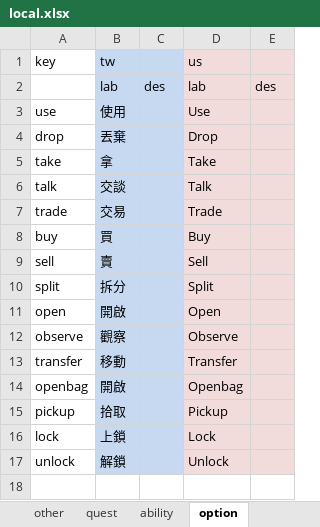
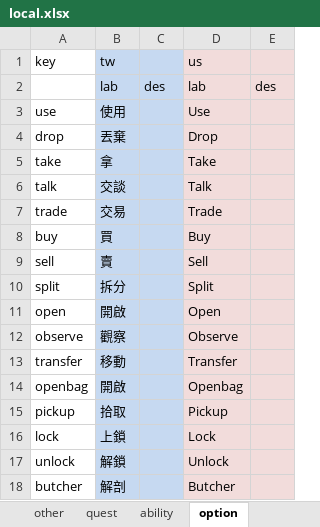
Before and after one commit to bwm0822/game_02, an Excel workbook: xls/local.xlsx, sheet option, drawn as a sheet; values as stored, in another font and other column widths than the file's, no borders; the diff names each change by its address in the sheet, - before the commit and + after, or states it on an @@ line.

```diff
--- a/xls/local.xlsx (sheet option)
+++ b/xls/local.xlsx (sheet option)
+row 18: butcher | 解剖 |  | Butcher
```
Also changed, not shown: xls/ab_tree.xlsx, xls/ability.xlsx, 13 other files.
